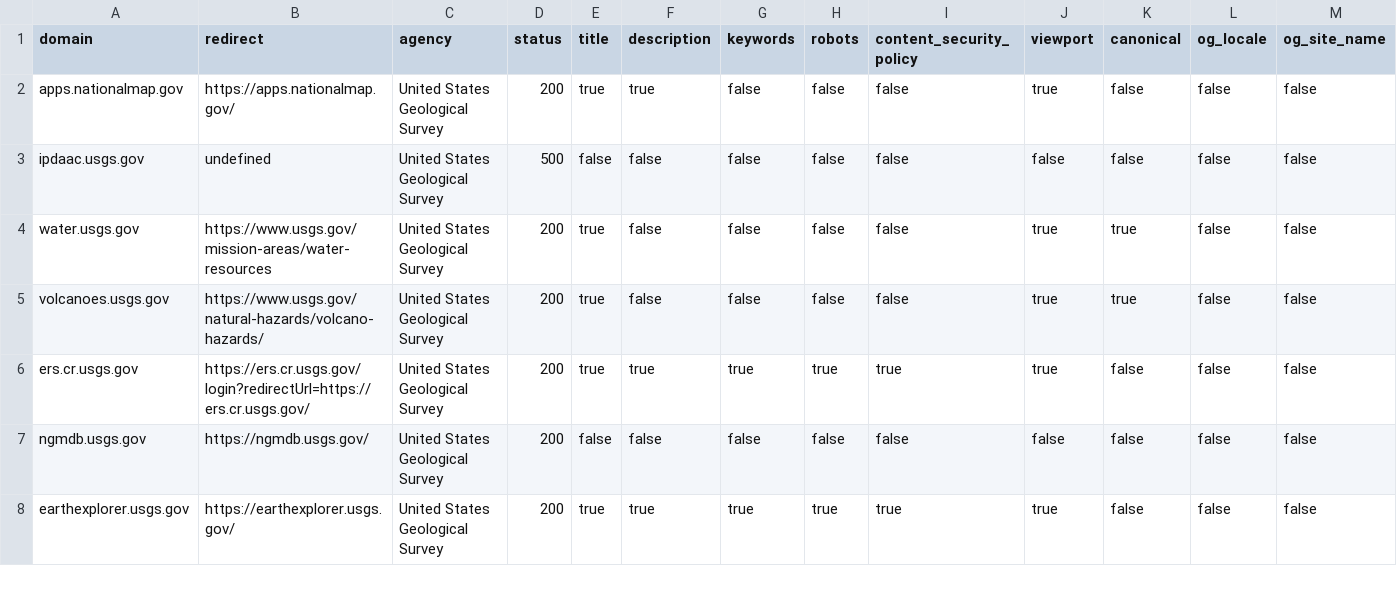
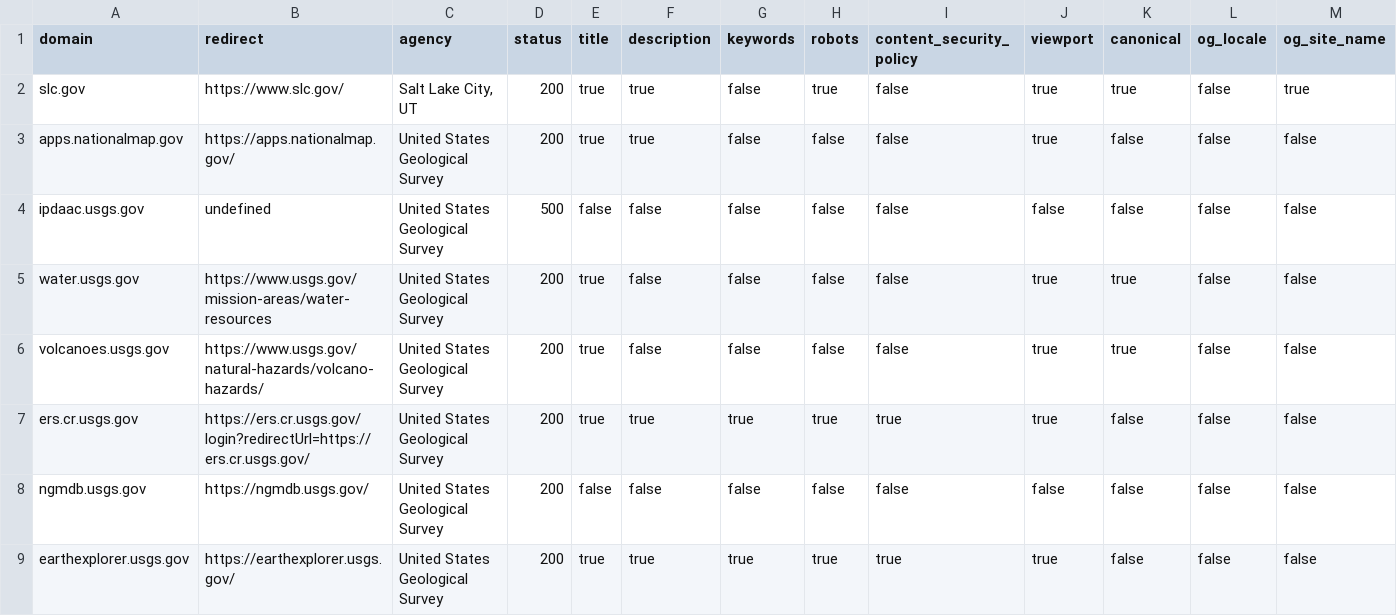
Before and after one commit to civichackingagency/scangov, a CSV file: public/data/metadata.csv, drawn as a sheet; only a part is shown; rows hold the shown columns only; the diff names each change by its address in the sheet, - before the commit and + after, or states it on an @@ line.

Commit message:
fix bugs from rewrite qa spreadsheet

```diff
--- a/public/data/metadata.csv
+++ b/public/data/metadata.csv
+row 2: slc.gov | https://www.slc.gov/ | Salt Lake City, UT | 200 | true | true | false | true | false | true | true | false | true
```
Also changed, not shown: public/data/domains.csv, public/data/robots.csv, 17 other files.
